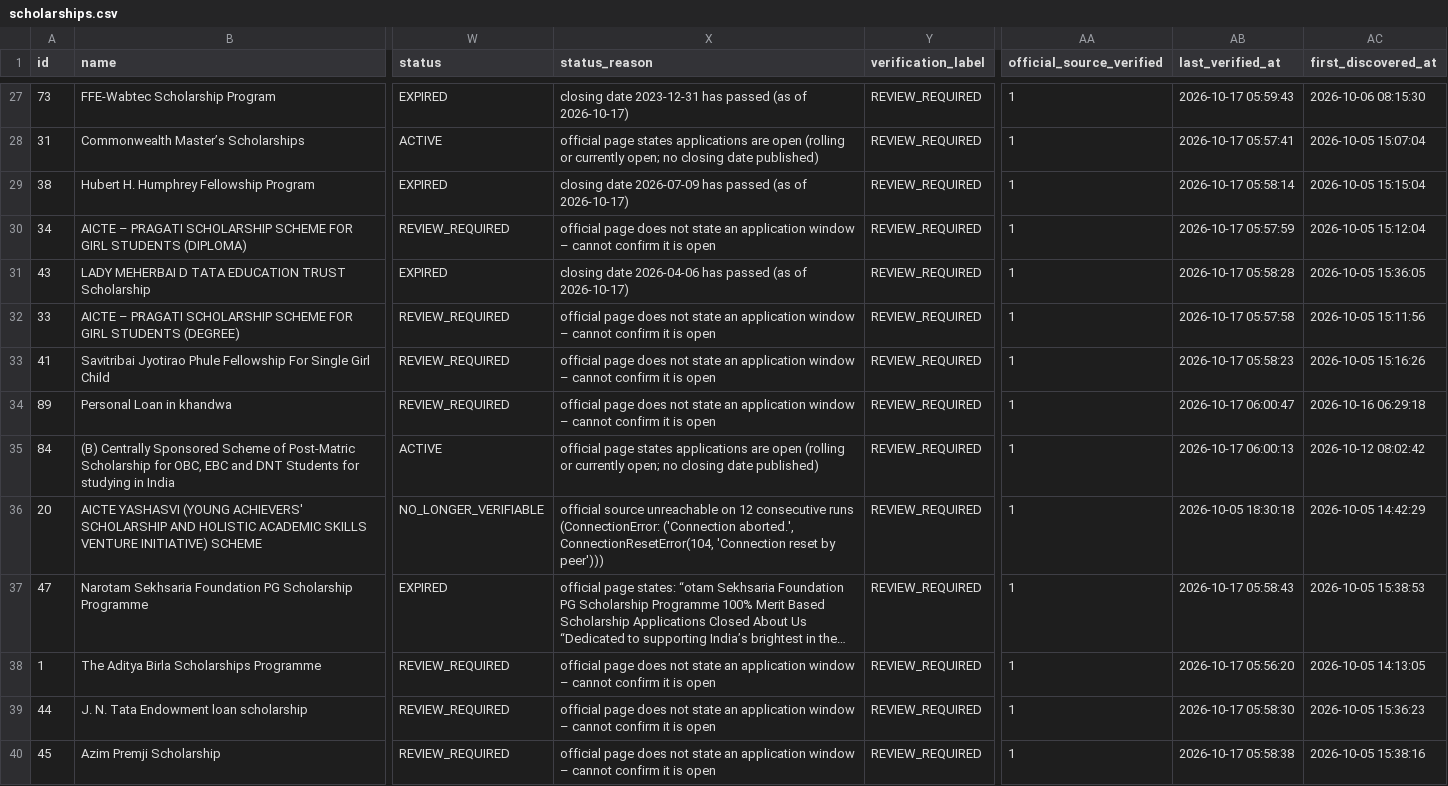
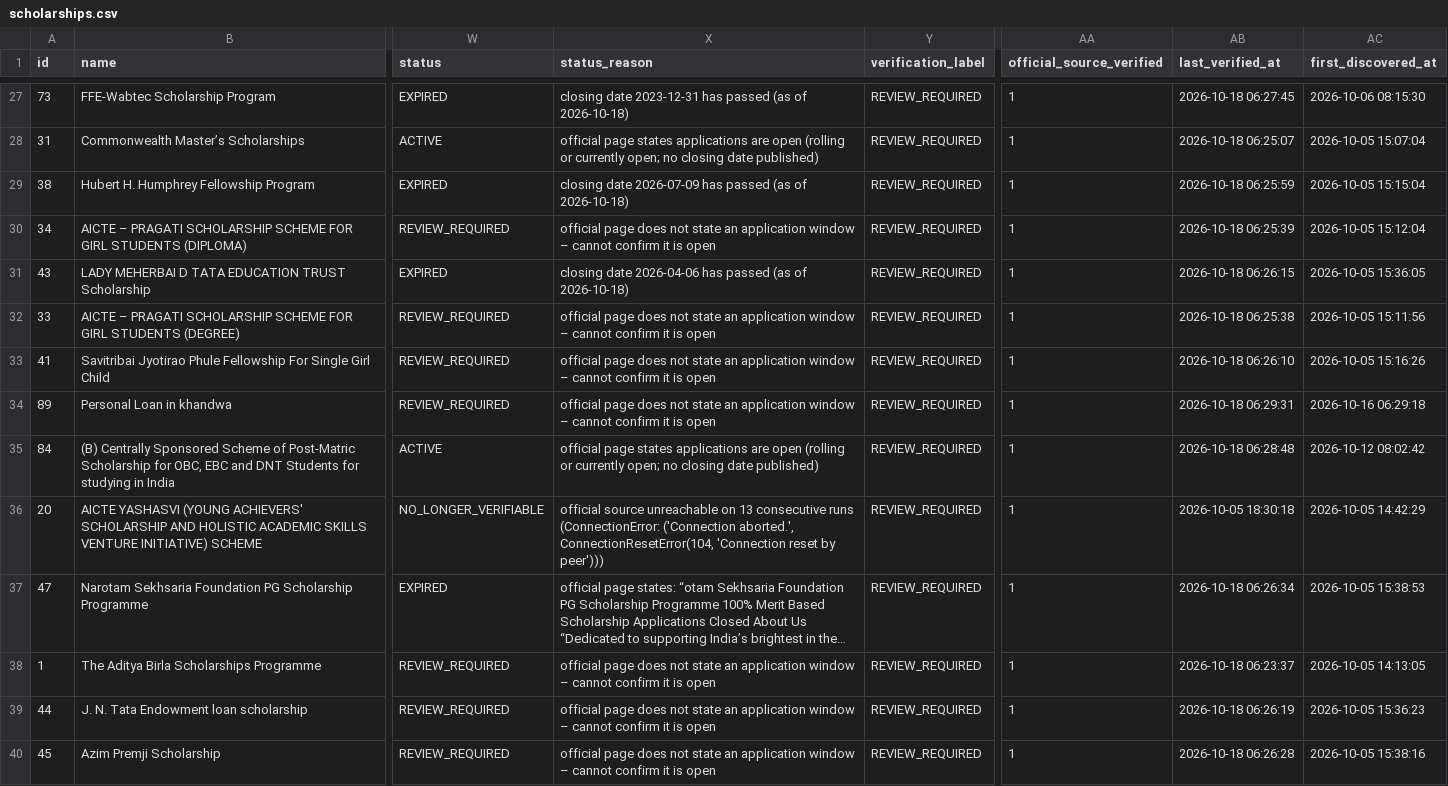
Before and after one commit to mitul-bhatia/edxso-scholarship-intelligence, a CSV file: data/sample/scholarships.csv, drawn as a sheet; only a part is shown, gaps mark what is left out; long unchanged cells end in …; the diff covers the shown part only; the diff names each change by its address in the sheet, - before the commit and + after, or states it on an @@ line.

```diff
--- a/data/sample/scholarships.csv
+++ b/data/sample/scholarships.csv
-X27 (status_reason): …(as of 2026-10-17)
+X27 (status_reason): …(as of 2026-10-18)
-AB27 (last_verified_at): 2026-10-17 05:59:43
+AB27 (last_verified_at): 2026-10-18 06:27:45
-AB28 (last_verified_at): 2026-10-17 05:57:41
+AB28 (last_verified_at): 2026-10-18 06:25:07
-X29 (status_reason): …(as of 2026-10-17)
+X29 (status_reason): …(as of 2026-10-18)
-AB29 (last_verified_at): 2026-10-17 05:58:14
+AB29 (last_verified_at): 2026-10-18 06:25:59
-AB30 (last_verified_at): 2026-10-17 05:57:59
+AB30 (last_verified_at): 2026-10-18 06:25:39
-X31 (status_reason): …(as of 2026-10-17)
+X31 (status_reason): …(as of 2026-10-18)
-AB31 (last_verified_at): 2026-10-17 05:58:28
+AB31 (last_verified_at): 2026-10-18 06:26:15
-AB32 (last_verified_at): 2026-10-17 05:57:58
+AB32 (last_verified_at): 2026-10-18 06:25:38
-AB33 (last_verified_at): 2026-10-17 05:58:23
+AB33 (last_verified_at): 2026-10-18 06:26:10
-AB34 (last_verified_at): 2026-10-17 06:00:47
+AB34 (last_verified_at): 2026-10-18 06:29:31
-AB35 (last_verified_at): 2026-10-17 06:00:13
+AB35 (last_verified_at): 2026-10-18 06:28:48
-X36 (status_reason): …unreachable on 12 consecutive runs…
+X36 (status_reason): …unreachable on 13 consecutive runs…
-AB37 (last_verified_at): 2026-10-17 05:58:43
+AB37 (last_verified_at): 2026-10-18 06:26:34
-AB38 (last_verified_at): 2026-10-17 05:56:20
+AB38 (last_verified_at): 2026-10-18 06:23:37
-AB39 (last_verified_at): 2026-10-17 05:58:30
+AB39 (last_verified_at): 2026-10-18 06:26:19
-AB40 (last_verified_at): 2026-10-17 05:58:38
+AB40 (last_verified_at): 2026-10-18 06:26:28
```
Also changed, not shown: 71 edited cells elsewhere in this file, 3 other files.
